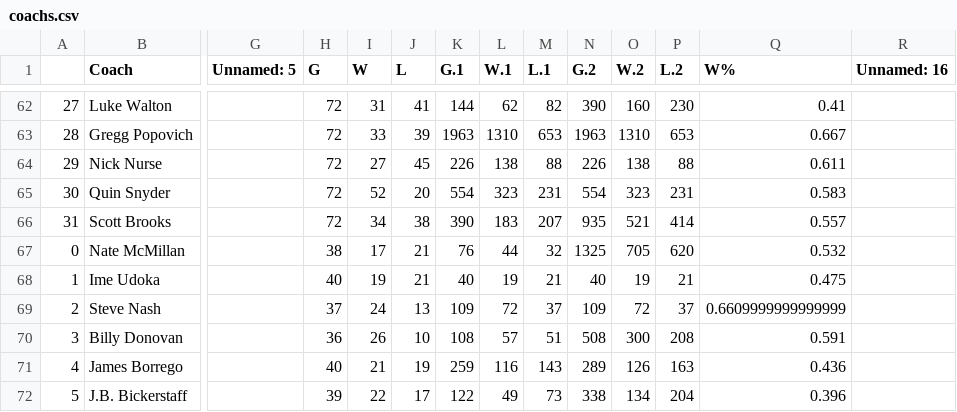
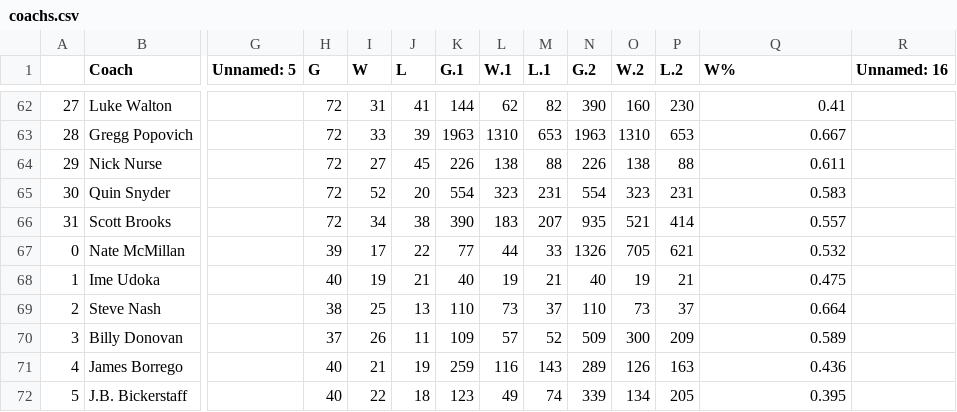
Before and after one commit to BastienChicot/NBApp_streamlit, a CSV file: Config/coachs.csv, drawn as a sheet; only a part is shown, gaps mark what is left out; the diff covers the shown part only; the diff names each change by its address in the sheet, - before the commit and + after, or states it on an @@ line.

```diff
--- a/Config/coachs.csv
+++ b/Config/coachs.csv
-H67 (G): 38
+H67 (G): 39
-J67 (L): 21
+J67 (L): 22
-K67 (G.1): 76
+K67 (G.1): 77
-M67 (L.1): 32
+M67 (L.1): 33
-N67 (G.2): 1325
+N67 (G.2): 1326
-P67 (L.2): 620
+P67 (L.2): 621
-H69 (G): 37
+H69 (G): 38
-I69 (W): 24
+I69 (W): 25
-K69 (G.1): 109
+K69 (G.1): 110
-L69 (W.1): 72
+L69 (W.1): 73
-N69 (G.2): 109
+N69 (G.2): 110
-O69 (W.2): 72
+O69 (W.2): 73
-Q69 (W%): 0.6609999999999999
+Q69 (W%): 0.664
-H70 (G): 36
+H70 (G): 37
-J70 (L): 10
+J70 (L): 11
-K70 (G.1): 108
+K70 (G.1): 109
-M70 (L.1): 51
+M70 (L.1): 52
-N70 (G.2): 508
+N70 (G.2): 509
-P70 (L.2): 208
+P70 (L.2): 209
-Q70 (W%): 0.591
+Q70 (W%): 0.589
-H72 (G): 39
+H72 (G): 40
-J72 (L): 17
+J72 (L): 18
-K72 (G.1): 122
+K72 (G.1): 123
-M72 (L.1): 73
+M72 (L.1): 74
-N72 (G.2): 338
+N72 (G.2): 339
-P72 (L.2): 204
+P72 (L.2): 205
-Q72 (W%): 0.396
+Q72 (W%): 0.395
```
Also changed, not shown: 111 edited cells elsewhere in this file, Config/roster.csv, data/Base_simu.csv, 15 other files.
